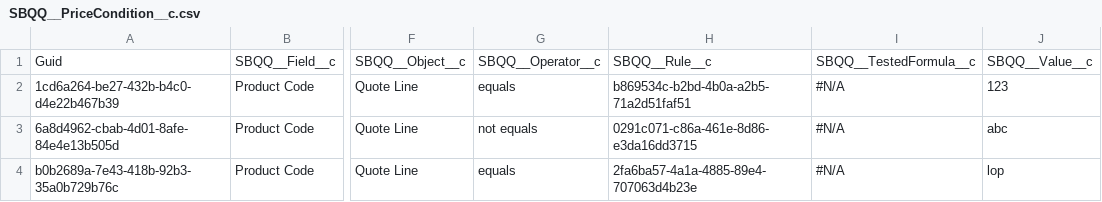
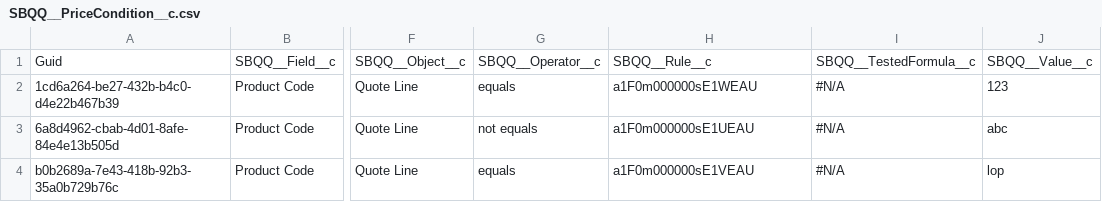
Before and after one commit to prodlytestuser/drudman202010153, a CSV file: SBQQ__PriceCondition__c.csv, drawn as a sheet; only a part is shown, gaps mark what is left out; the diff names each change by its address in the sheet, - before the commit and + after, or states it on an @@ line.

Commit message:
Created a branch to check-out the latest data to a new managed org

```diff
--- a/SBQQ__PriceCondition__c.csv
+++ b/SBQQ__PriceCondition__c.csv
-H2: b869534c-b2bd-4b0a-a2b5-71a2d51faf51
+H2: a1F0m000000sE1WEAU
-H3: 0291c071-c86a-461e-8d86-e3da16dd3715
+H3: a1F0m000000sE1UEAU
-H4: 2fa6ba57-4a1a-4885-89e4-707063d4b23e
+H4: a1F0m000000sE1VEAU
```
